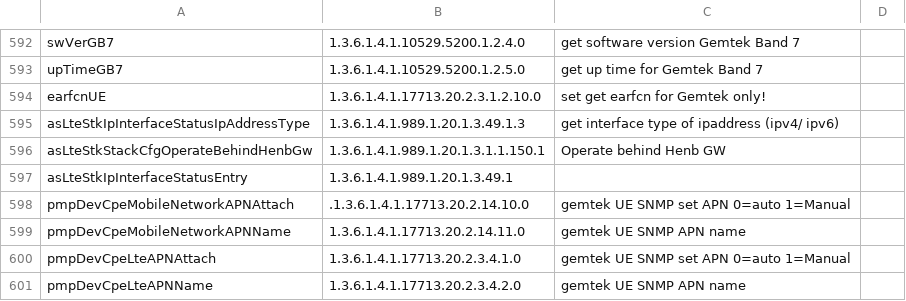
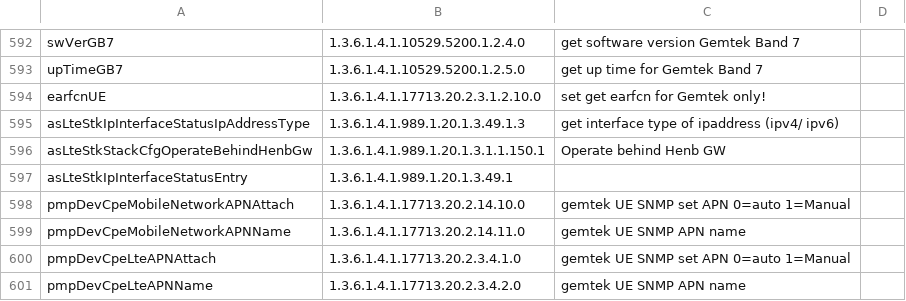
Before and after one commit to AirspanNetworks/SWITDev, a CSV file: airspan.testspan.jsystem.tests/resources/MibHolder.csv, drawn as a sheet; only a part is shown, gaps mark what is left out.

Commit message:
Update MibHolder
Former-commit-id: c9c6a2cbcb0379833148156e09baa2ad7a15dc61

```diff
--- a/airspan.testspan.jsystem.tests/resources/MibHolder.csv
+++ b/airspan.testspan.jsystem.tests/resources/MibHolder.csv
@@ -597,3 +597,3 @@ asLteStkStackCfgOperateBehindHenbGw,1.3.6.1.4.1.989.1.20.1.3.1.1.150.1,Operate b
 asLteStkIpInterfaceStatusEntry,1.3.6.1.4.1.989.1.20.1.3.49.1,,
- pmpDevCpeMobileNetworkAPNAttach, .1.3.6.1.4.1.17713.20.2.14.10.0,gemtek UE SNMP set APN 0=auto 1=Manual,
+ pmpDevCpeMobileNetworkAPNAttach,1.3.6.1.4.1.17713.20.2.14.10.0,gemtek UE SNMP set APN 0=auto 1=Manual,
  pmpDevCpeMobileNetworkAPNName,1.3.6.1.4.1.17713.20.2.14.11.0,gemtek UE SNMP APN name,
```
